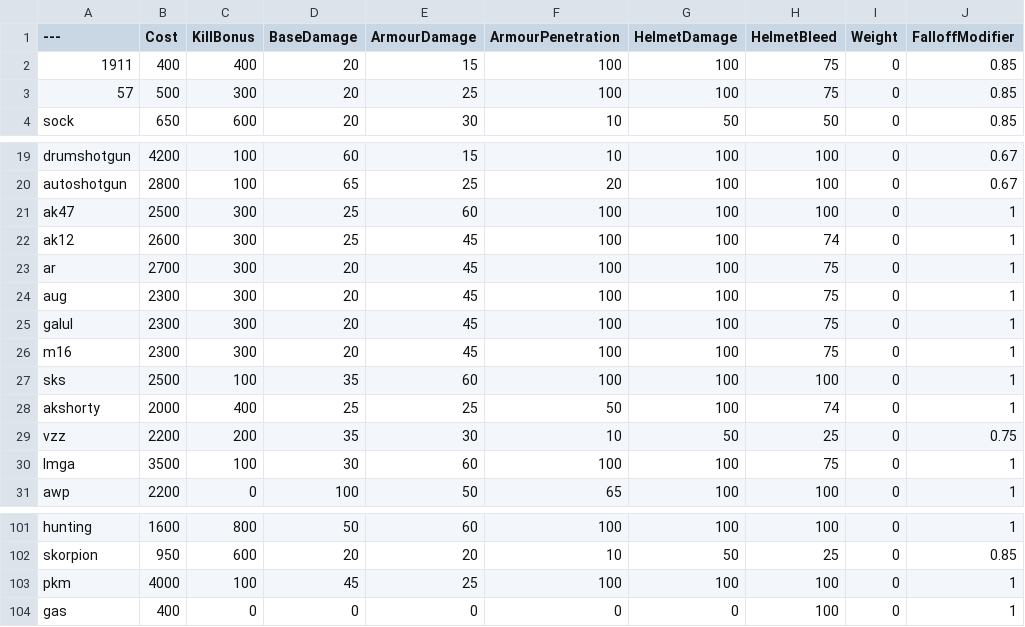
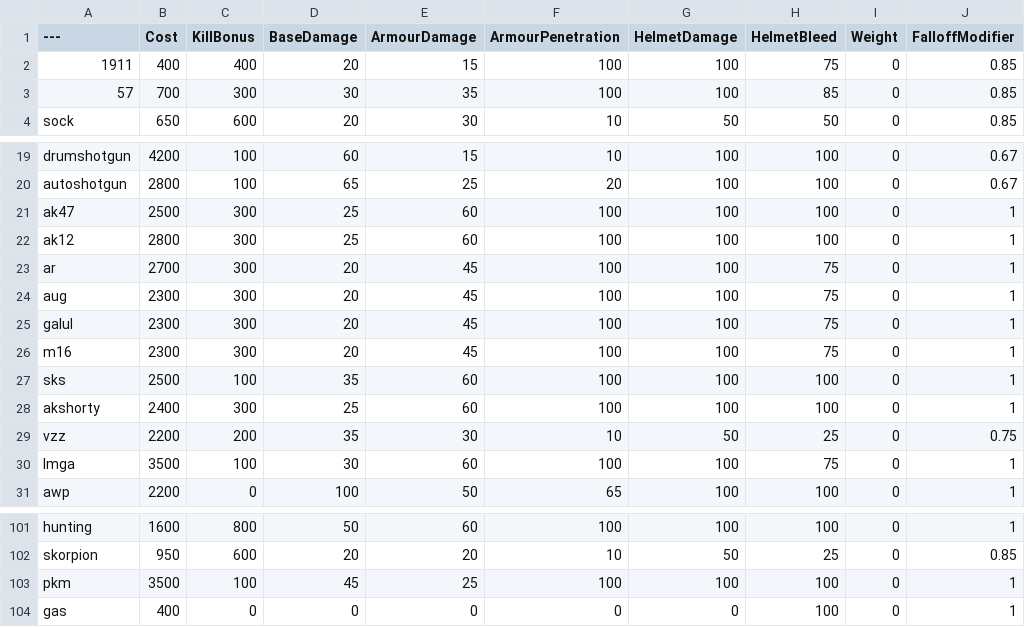
Before and after one commit to TheRealL4D2Ellis/BalancingTable, a CSV file: BalancingTable.csv, drawn as a sheet; only a part is shown, gaps mark what is left out; the diff names each change by its address in the sheet, - before the commit and + after, or states it on an @@ line.

Commit message:
Update BalancingTable.csv

```diff
--- a/BalancingTable.csv
+++ b/BalancingTable.csv
-B3 (Cost): 500
+B3 (Cost): 700
-D3 (BaseDamage): 20
+D3 (BaseDamage): 30
-E3 (ArmourDamage): 25
+E3 (ArmourDamage): 35
-H3 (HelmetBleed): 75
+H3 (HelmetBleed): 85
-B22 (Cost): 2600
+B22 (Cost): 2800
-E22 (ArmourDamage): 45
+E22 (ArmourDamage): 60
-H22 (HelmetBleed): 74
+H22 (HelmetBleed): 100
-B28 (Cost): 2000
+B28 (Cost): 2400
-C28 (KillBonus): 400
+C28 (KillBonus): 300
-E28 (ArmourDamage): 25
+E28 (ArmourDamage): 60
-F28 (ArmourPenetration): 50
+F28 (ArmourPenetration): 100
-H28 (HelmetBleed): 74
+H28 (HelmetBleed): 100
-B103 (Cost): 4000
+B103 (Cost): 3500
```
